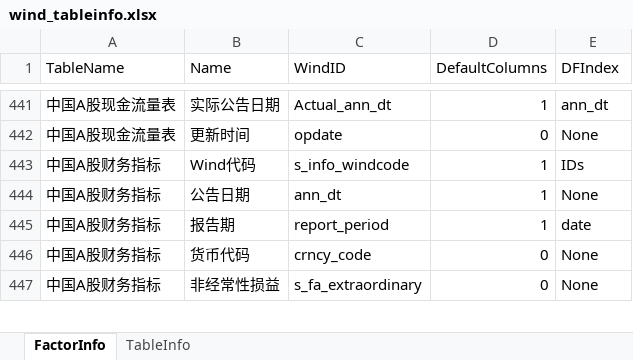
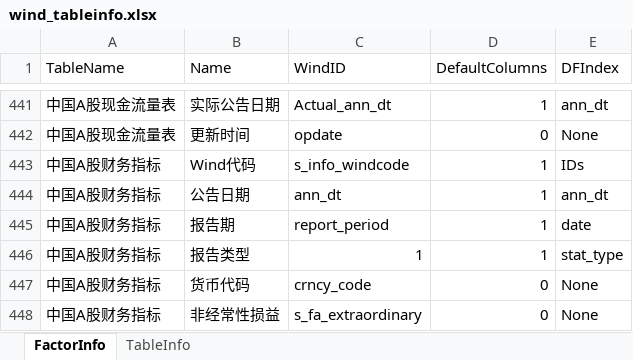
Before and after one commit to wanhanwan/Packages, an Excel workbook: FactorLib/resource/wind_tableinfo.xlsx, sheet FactorInfo, drawn as a sheet; only a part is shown, gaps mark what is left out; values as stored, in another font and other column widths than the file's, no borders; the diff names each change by its address in the sheet, - before the commit and + after, or states it on an @@ line.

```diff
--- a/FactorLib/resource/wind_tableinfo.xlsx (sheet FactorInfo)
+++ b/FactorLib/resource/wind_tableinfo.xlsx (sheet FactorInfo)
-E444 (DFIndex): None
+E444 (DFIndex): ann_dt
+row 446: 中国A股财务指标 | 报告类型 | 1 | 1 | stat_type
```
Also changed, not shown: 7 other files.
